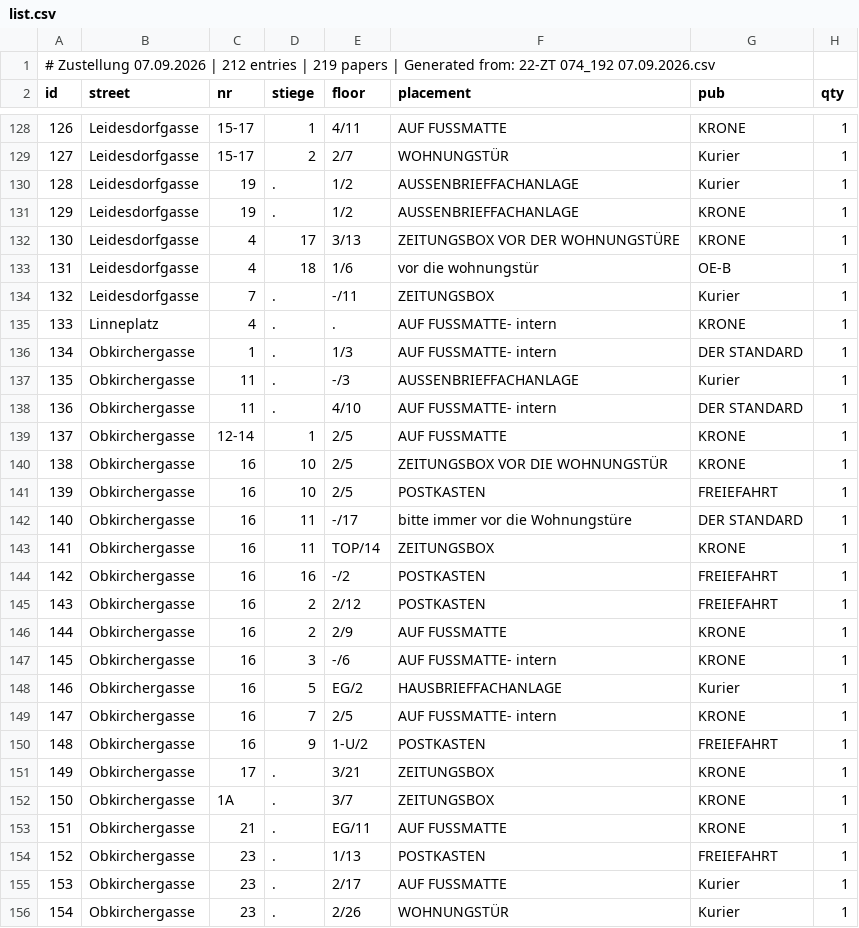
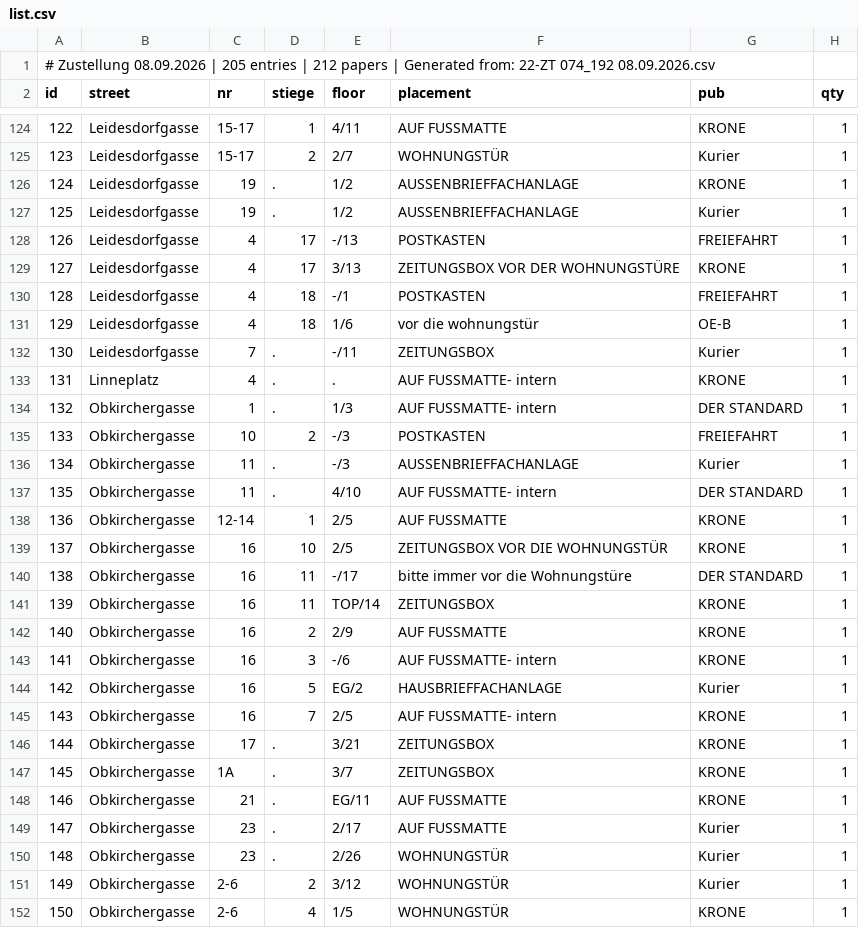
Before and after one commit to invested95-del/zustellung-app, a CSV file: list.csv, drawn as a sheet; only a part is shown, gaps mark what is left out; the shorter side is filled out with more unchanged rows; removed rows and columns are numbered as before the commit, all else as after; the diff covers the shown part only; the diff names each change by its address in the sheet, - before the commit and + after, or states it on an @@ line.

Commit message:
up

```diff
--- a/list.csv
+++ b/list.csv
@@ column A (id) renumbered from row 1 down @@
+row 126: 124 | Leidesdorfgasse | 19 | . | 1/2 | AUSSENBRIEFFACHANLAGE | KRONE | 1
-C128 (nr): 19
+C128 (nr): 4
-D128 (stiege): .
+D128 (stiege): 17
-E128 (floor): 1/2
+E128 (floor): -/13
-F128 (placement): AUSSENBRIEFFACHANLAGE
+F128 (placement): POSTKASTEN
-G128 (pub): KRONE
+G128 (pub): FREIEFAHRT
+row 130: 128 | Leidesdorfgasse | 4 | 18 | -/1 | POSTKASTEN | FREIEFAHRT | 1
+row 135: 133 | Obkirchergasse | 10 | 2 | -/3 | POSTKASTEN | FREIEFAHRT | 1
-row 141: 139 | Obkirchergasse | 16 | 10 | 2/5 | POSTKASTEN | FREIEFAHRT | 1
-row 144: 142 | Obkirchergasse | 16 | 16 | -/2 | POSTKASTEN | FREIEFAHRT | 1
-row 145: 143 | Obkirchergasse | 16 | 2 | 2/12 | POSTKASTEN | FREIEFAHRT | 1
-row 150: 148 | Obkirchergasse | 16 | 9 | 1-U/2 | POSTKASTEN | FREIEFAHRT | 1
-row 154: 152 | Obkirchergasse | 23 | . | 1/13 | POSTKASTEN | FREIEFAHRT | 1
```
Also changed, not shown: 4 added rows, 9 removed rows, 6 moved rows and 6 edited cells elsewhere in this file.
